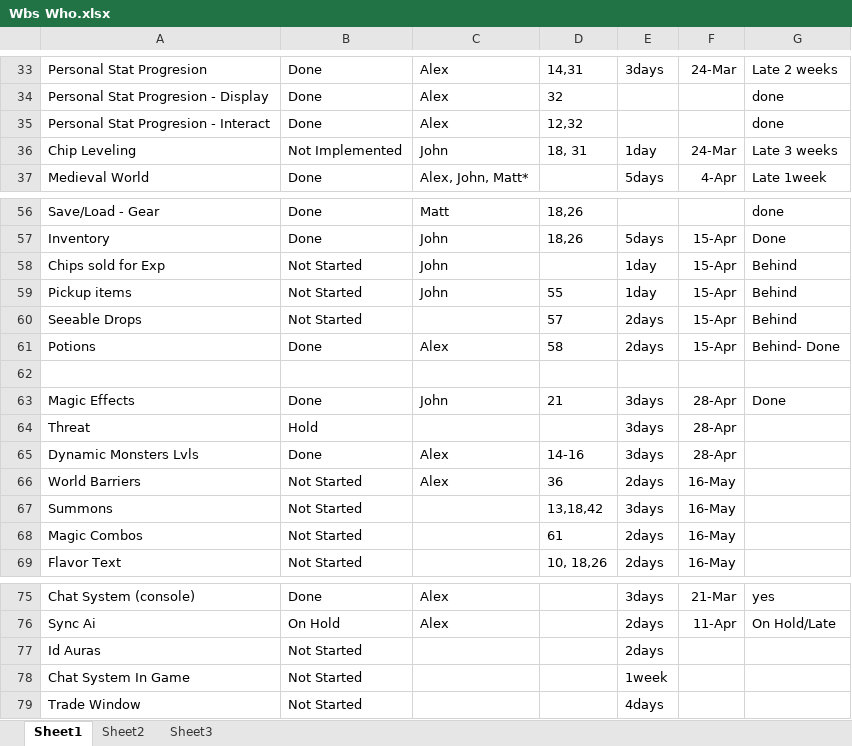
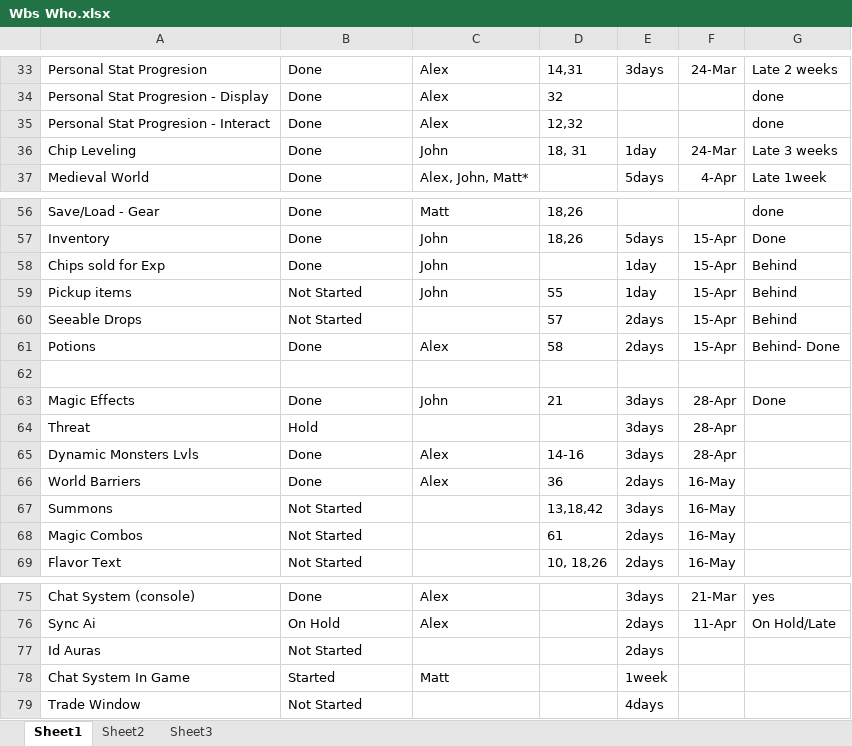
Before and after one commit to mattdude2489/Time-Warrior, an Excel workbook: Senior Project Files/Wbs Who.xlsx, sheet Sheet1, drawn as a sheet; only a part is shown, gaps mark what is left out; values as stored, in another font and other column widths than the file's, no borders; the diff names each change by its address in the sheet, - before the commit and + after, or states it on an @@ line.

```diff
--- a/Senior Project Files/Wbs Who.xlsx (sheet Sheet1)
+++ b/Senior Project Files/Wbs Who.xlsx (sheet Sheet1)
-B36: Not Implemented
+B36: Done
-B58: Not Started
+B58: Done
-B66: Not Started
+B66: Done
-B78: Not Started
+B78: Started
-C78: (empty)
+C78: Matt
```
Also changed, not shown: 8 other files.
